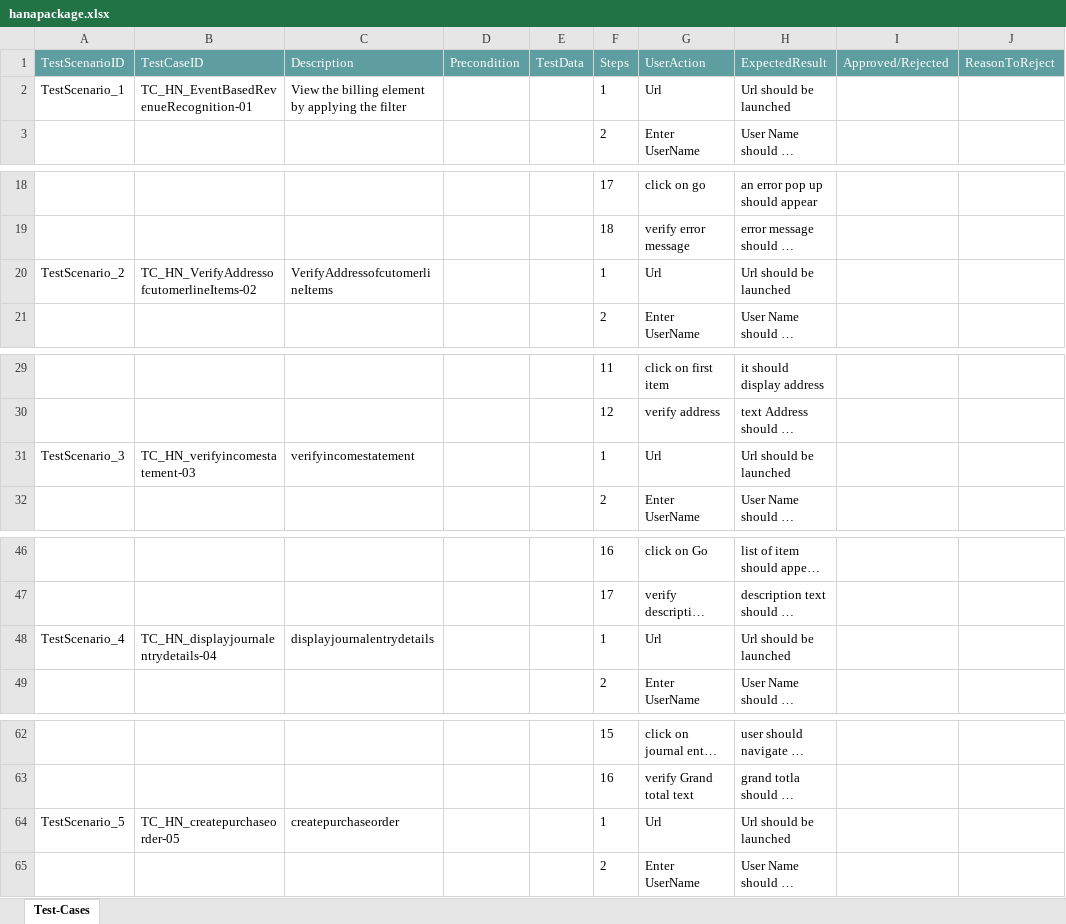
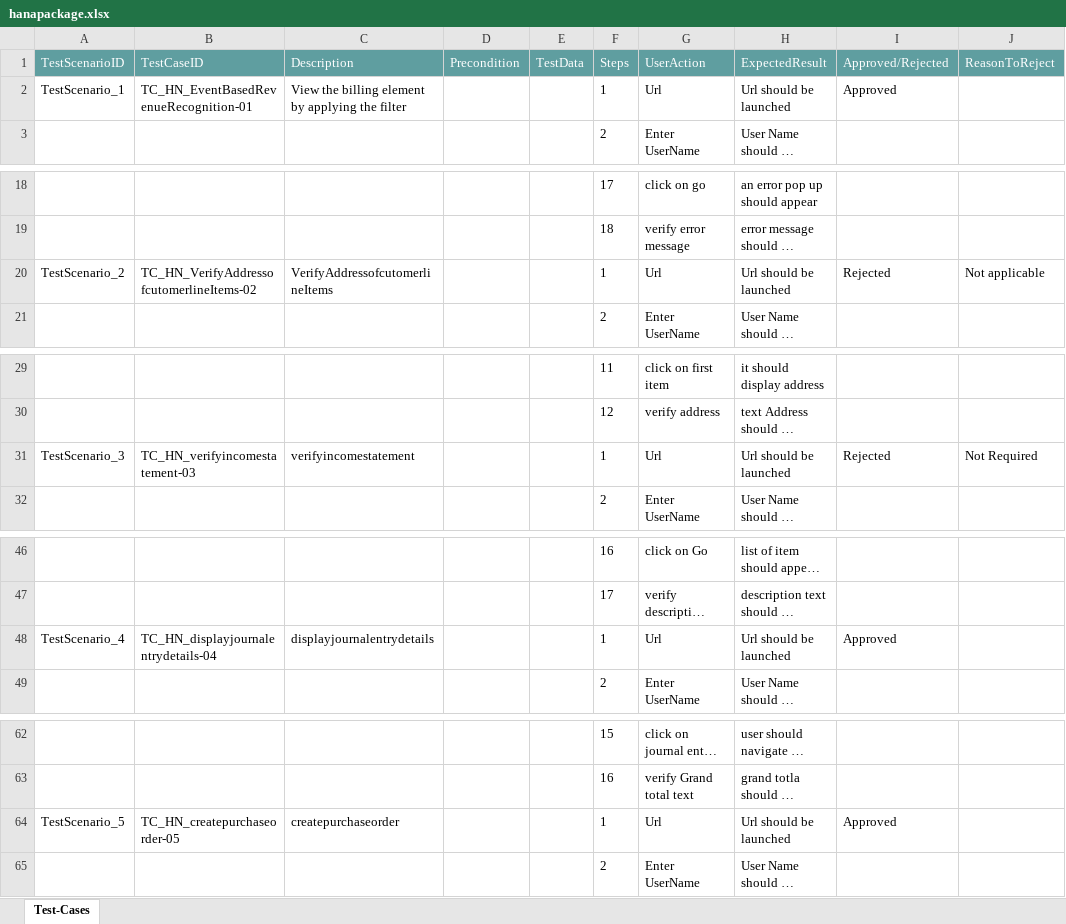
Before and after one commit to ShaikMohamedIrfan/genericappa, an Excel workbook: hanapackage.xlsx, sheet Test-Cases, drawn as a sheet; only a part is shown, gaps mark what is left out; long unchanged cells end in …; values as stored, in another font and other column widths than the file's, no borders; table styles not drawn; the diff covers the shown part only; the diff names each change by its address in the sheet, - before the commit and + after, or states it on an @@ line.

Commit message:
Add files via upload

```diff
--- a/hanapackage.xlsx (sheet Test-Cases)
+++ b/hanapackage.xlsx (sheet Test-Cases)
-I2 (Approved/Rejected): (empty)
+I2 (Approved/Rejected): Approved
-I20 (Approved/Rejected): (empty)
+I20 (Approved/Rejected): Rejected
-J20 (ReasonToReject): (empty)
+J20 (ReasonToReject): Not applicable
-I31 (Approved/Rejected): (empty)
+I31 (Approved/Rejected): Rejected
-J31 (ReasonToReject): (empty)
+J31 (ReasonToReject): Not Required
-I48 (Approved/Rejected): (empty)
+I48 (Approved/Rejected): Approved
-I64 (Approved/Rejected): (empty)
+I64 (Approved/Rejected): Approved
```
Also changed, not shown: 5 edited cells elsewhere in this sheet.
